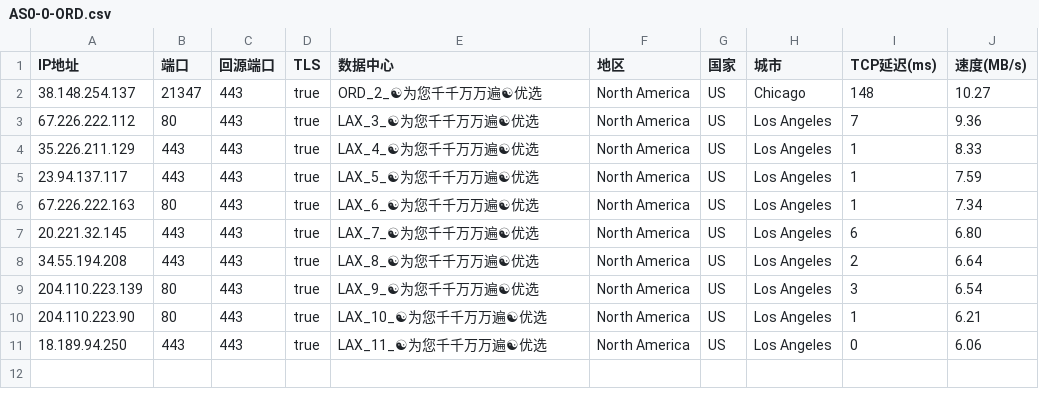
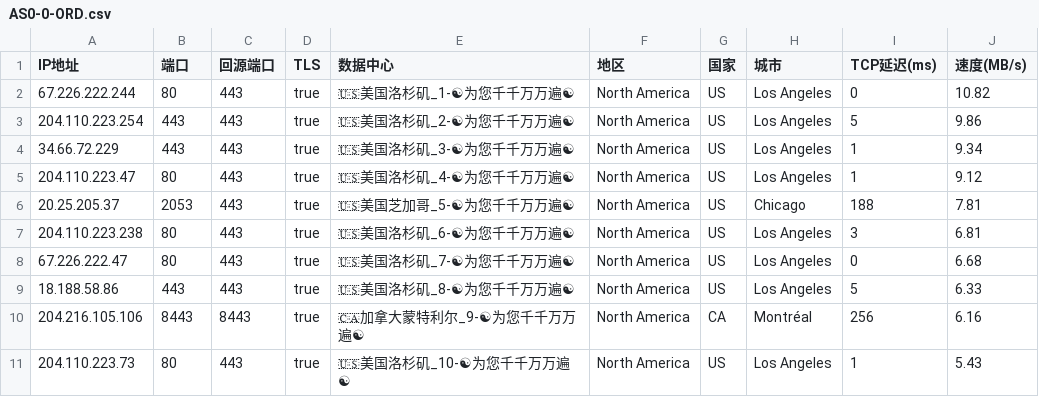
Before and after one commit to linanle/result, a CSV file: AS0-0-ORD.csv, drawn as a sheet.

```diff
--- a/AS0-0-ORD.csv
+++ b/AS0-0-ORD.csv
@@ -1,11 +1,11 @@
 IP地址,端口,回源端口,TLS,数据中心,地区,国家,城市,TCP延迟(ms),速度(MB/s)
-38.148.254.137,21347,443,true,ORD_2_☯为您千千万万遍☯优选,North America,US,Chicago,148,10.27
-67.226.222.112,80,443,true,LAX_3_☯为您千千万万遍☯优选,North America,US,Los Angeles,7,9.36
-35.226.211.129,443,443,true,LAX_4_☯为您千千万万遍☯优选,North America,US,Los Angeles,1,8.33
-23.94.137.117,443,443,true,LAX_5_☯为您千千万万遍☯优选,North America,US,Los Angeles,1,7.59
-67.226.222.163,80,443,true,LAX_6_☯为您千千万万遍☯优选,North America,US,Los Angeles,1,7.34
-20.221.32.145,443,443,true,LAX_7_☯为您千千万万遍☯优选,North America,US,Los Angeles,6,6.80
-34.55.194.208,443,443,true,LAX_8_☯为您千千万万遍☯优选,North America,US,Los Angeles,2,6.64
-204.110.223.139,80,443,true,LAX_9_☯为您千千万万遍☯优选,North America,US,Los Angeles,3,6.54
-204.110.223.90,80,443,true,LAX_10_☯为您千千万万遍☯优选,North America,US,Los Angeles,1,6.21
-18.189.94.250,443,443,true,LAX_11_☯为您千千万万遍☯优选,North America,US,Los Angeles,0,6.06
+67.226.222.244,80,443,true,🇺🇸美国洛杉矶_1-☯为您千千万万遍☯,North America,US,Los Angeles,0,10.82
+204.110.223.254,443,443,true,🇺🇸美国洛杉矶_2-☯为您千千万万遍☯,North America,US,Los Angeles,5,9.86
+34.66.72.229,443,443,true,🇺🇸美国洛杉矶_3-☯为您千千万万遍☯,North America,US,Los Angeles,1,9.34
+204.110.223.47,80,443,true,🇺🇸美国洛杉矶_4-☯为您千千万万遍☯,North America,US,Los Angeles,1,9.12
+20.25.205.37,2053,443,true,🇺🇸美国芝加哥_5-☯为您千千万万遍☯,North America,US,Chicago,188,7.81
+204.110.223.238,80,443,true,🇺🇸美国洛杉矶_6-☯为您千千万万遍☯,North America,US,Los Angeles,3,6.81
+67.226.222.47,80,443,true,🇺🇸美国洛杉矶_7-☯为您千千万万遍☯,North America,US,Los Angeles,0,6.68
+18.188.58.86,443,443,true,🇺🇸美国洛杉矶_8-☯为您千千万万遍☯,North America,US,Los Angeles,5,6.33
+204.216.105.106,8443,8443,true,🇨🇦加拿大蒙特利尔_9-☯为您千千万万遍☯,North America,CA,Montréal,256,6.16
+204.110.223.73,80,443,true,🇺🇸美国洛杉矶_10-☯为您千千万万遍☯,North America,US,Los Angeles,1,5.43
```
Also changed, not shown: AS0-0-FRA.csv, AS0-0-IAD.csv, 10 other files.
